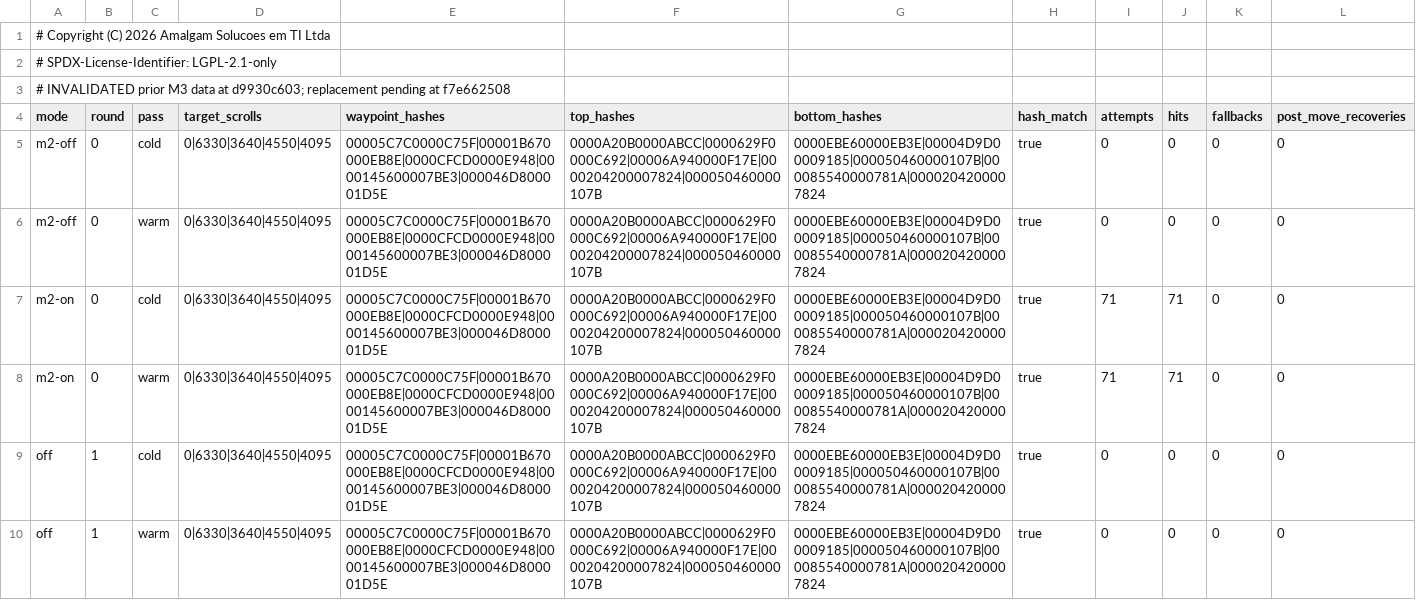
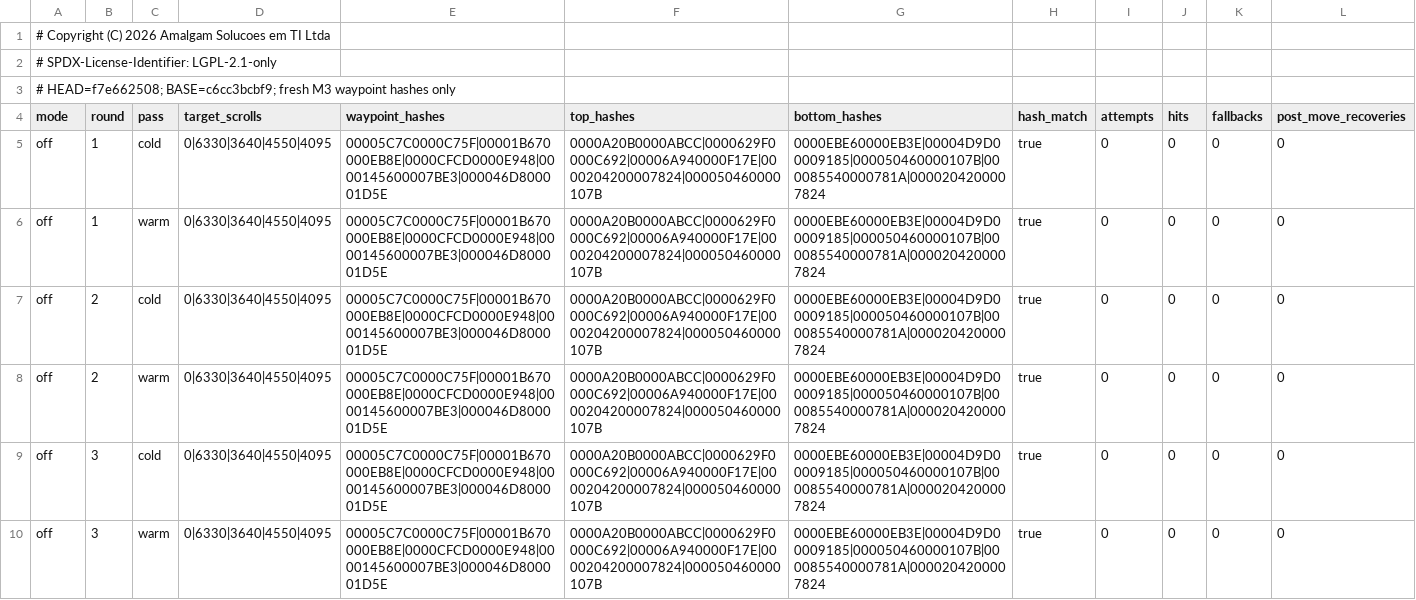
Before and after one commit to TotalCross/totalcross, a CSV file: .agent/benchmarks/scroll-raster-reuse-poc/final/waypoint-hashes.csv, drawn as a sheet; only a part is shown; the shorter side is filled out with more unchanged rows.

Commit message:
docs(benchmark): record timer-gated M3 results
Replace invalidated M3 distributions with six fresh diagnostics-off processes.

Record zero diagnostic timer deltas and current base/source revisions.

Classify fresh movement tails as presentation-bound; retain M2 evidence.

```diff
--- a/.agent/benchmarks/scroll-raster-reuse-poc/final/waypoint-hashes.csv
+++ b/.agent/benchmarks/scroll-raster-reuse-poc/final/waypoint-hashes.csv
@@ -2,8 +2,4 @@
 # SPDX-License-Identifier: LGPL-2.1-only
-# INVALIDATED prior M3 data at d9930c603; replacement pending at f7e662508
+# HEAD=f7e662508; BASE=c6cc3bcbf9; fresh M3 waypoint hashes only
 mode,round,pass,target_scrolls,waypoint_hashes,top_hashes,bottom_hashes,hash_match,attempts,hits,fallbacks,post_move_recoveries
-m2-off,0,cold,0|6330|3640|4550|4095,00005C7C0000C75F|00001B670000EB8E|0000CFCD0000E948|0000145600007BE3|000046D800001D5E,0000A20B0000ABCC|0000629F0000C692|00006A940000F17E|0000204200007824|000050460000107B,0000EBE60000EB3E|00004D9D00009185|000050460000107B|000085540000781A|0000204200007824,true,0,0,0,0
-m2-off,0,warm,0|6330|3640|4550|4095,00005C7C0000C75F|00001B670000EB8E|0000CFCD0000E948|0000145600007BE3|000046D800001D5E,0000A20B0000ABCC|0000629F0000C692|00006A940000F17E|0000204200007824|000050460000107B,0000EBE60000EB3E|00004D9D00009185|000050460000107B|000085540000781A|0000204200007824,true,0,0,0,0
-m2-on,0,cold,0|6330|3640|4550|4095,00005C7C0000C75F|00001B670000EB8E|0000CFCD0000E948|0000145600007BE3|000046D800001D5E,0000A20B0000ABCC|0000629F0000C692|00006A940000F17E|0000204200007824|000050460000107B,0000EBE60000EB3E|00004D9D00009185|000050460000107B|000085540000781A|0000204200007824,true,71,71,0,0
-m2-on,0,warm,0|6330|3640|4550|4095,00005C7C0000C75F|00001B670000EB8E|0000CFCD0000E948|0000145600007BE3|000046D800001D5E,0000A20B0000ABCC|0000629F0000C692|00006A940000F17E|0000204200007824|000050460000107B,0000EBE60000EB3E|00004D9D00009185|000050460000107B|000085540000781A|0000204200007824,true,71,71,0,0
 off,1,cold,0|6330|3640|4550|4095,00005C7C0000C75F|00001B670000EB8E|0000CFCD0000E948|0000145600007BE3|000046D800001D5E,0000A20B0000ABCC|0000629F0000C692|00006A940000F17E|0000204200007824|000050460000107B,0000EBE60000EB3E|00004D9D00009185|000050460000107B|000085540000781A|0000204200007824,true,0,0,0,0
```
Also changed, not shown: .agent/benchmarks/scroll-raster-reuse-poc/final/diagnostic-summary.csv, .agent/benchmarks/scroll-raster-reuse-poc/final/frame-summary.csv, 7 other files.
